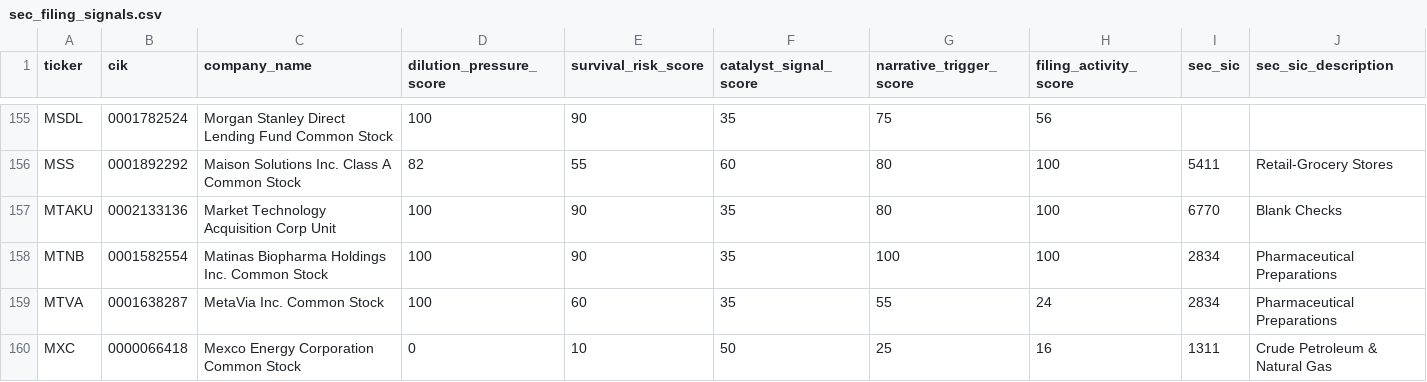
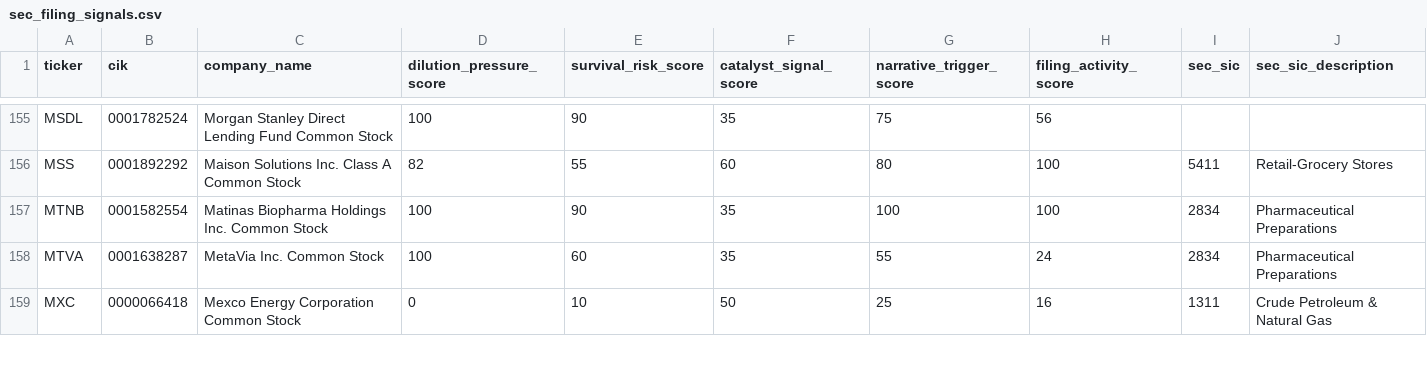
Before and after one commit to Kastnermj/mysterymachine, a CSV file: data/processed/sec_filing_signals.csv, drawn as a sheet; only a part is shown, gaps mark what is left out; rows hold the shown columns only; the diff names each change by its address in the sheet, - before the commit and + after, or states it on an @@ line.

```diff
--- a/data/processed/sec_filing_signals.csv
+++ b/data/processed/sec_filing_signals.csv
-row 157: MTAKU | 0002133136 | Market Technology Acquisition Corp Unit | 100 | 90 | 35 | 80 | 100 | 6770 | Blank Checks
```
Also changed, not shown: data/processed/event_shocks.csv, data/processed/fundamentals_stub.csv, 11 other files.
